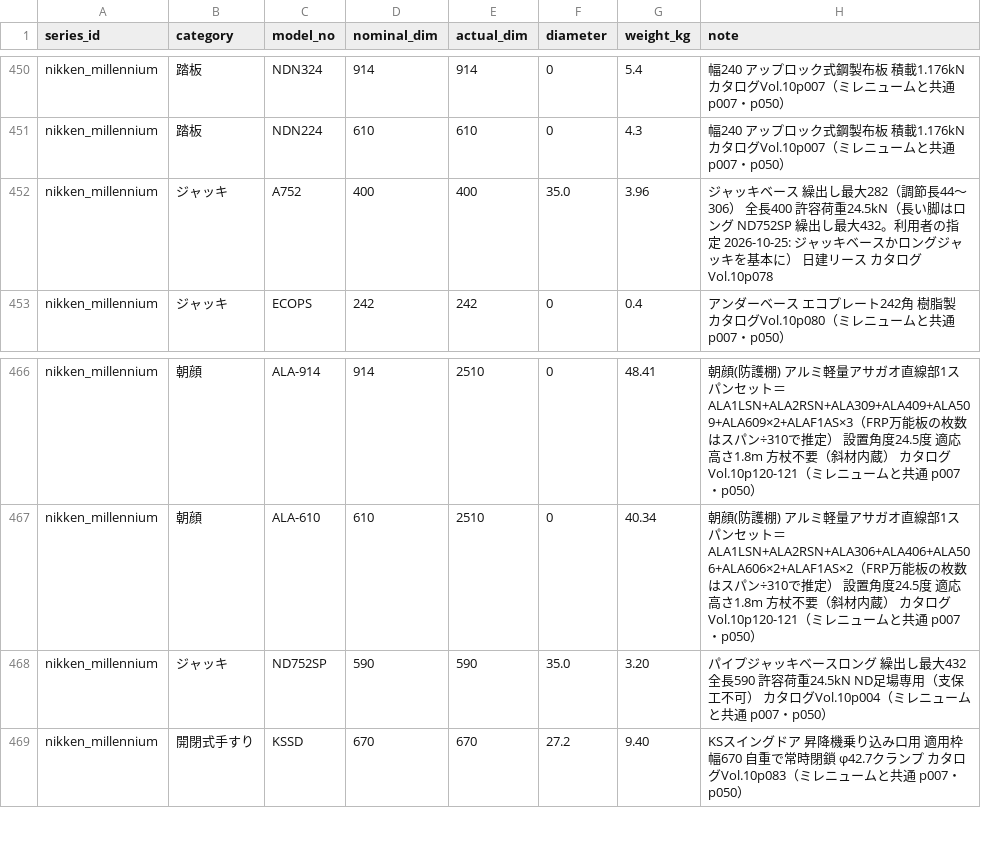
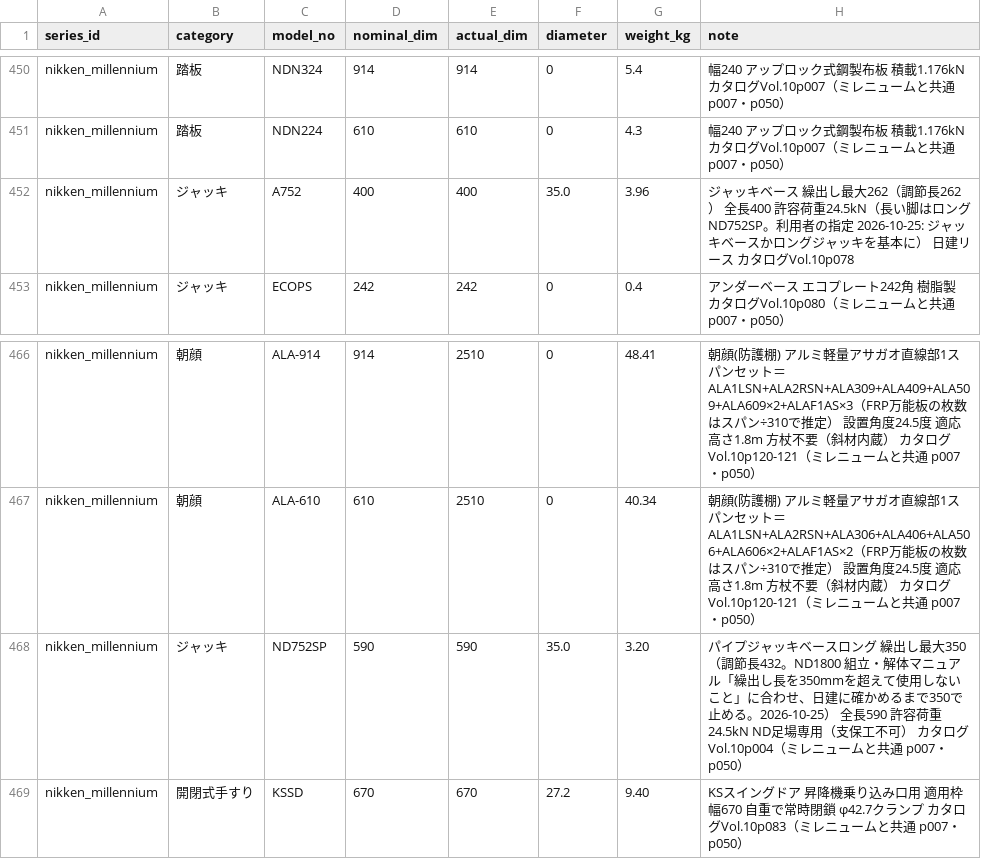
Before and after one commit to takazo0102-max/gyosha-shiji, a CSV file: ashiba/data/part_master.csv, drawn as a sheet; only a part is shown, gaps mark what is left out; the diff covers the shown part only.

```diff
--- a/ashiba/data/part_master.csv
+++ b/ashiba/data/part_master.csv
@@ -451,3 +451,3 @@ nikken_millennium,踏板,NDN324,914,914,0,5.4,幅240 アップロック式鋼製
 nikken_millennium,踏板,NDN224,610,610,0,4.3,幅240 アップロック式鋼製布板 積載1.176kN カタログVol.10p007（ミレニュームと共通 p007・p050）
-nikken_millennium,ジャッキ,A752,400,400,35.0,3.96,ジャッキベース 繰出し最大282（調節長44〜306） 全長400 許容荷重24.5kN（長い脚はロング ND752SP 繰出し最大432。利用者の指定 2026-10-25: ジャッキベースかロングジャッキを基本に） 日建リース カタログVol.10p078
+nikken_millennium,ジャッキ,A752,400,400,35.0,3.96,ジャッキベース 繰出し最大262（調節長262） 全長400 許容荷重24.5kN（長い脚はロング ND752SP。利用者の指定 2026-10-25: ジャッキベースかロングジャッキを基本に） 日建リース カタログVol.10p078
 nikken_millennium,ジャッキ,ECOPS,242,242,0,0.4,アンダーベース エコプレート242角 樹脂製 カタログVol.10p080（ミレニュームと共通 p007・p050）
@@ -467,3 +467,3 @@ nikken_millennium,朝顔,ALA-914,914,2510,0,48.41,朝顔(防護棚) アルミ軽
 nikken_millennium,朝顔,ALA-610,610,2510,0,40.34,朝顔(防護棚) アルミ軽量アサガオ直線部1スパンセット＝ALA1LSN+ALA2RSN+ALA306+ALA406+ALA506+ALA606×2+ALAF1AS×2（FRP万能板の枚数はスパン÷310で推定） 設置角度24.5度 適応高さ1.8m 方杖不要（斜材内蔵） カタログVol.10p120-121（ミレニュームと共通 p007・p050）
-nikken_millennium,ジャッキ,ND752SP,590,590,35.0,3.20,パイプジャッキベースロング 繰出し最大432 全長590 許容荷重24.5kN ND足場専用（支保工不可） カタログVol.10p004（ミレニュームと共通 p007・p050）
+nikken_millennium,ジャッキ,ND752SP,590,590,35.0,3.20,パイプジャッキベースロング 繰出し最大350（調節長432。ND1800 組立・解体マニュアル「繰出し長を350mmを超えて使用しないこと」に合わせ、日建に確かめるまで350で止める。2026-10-25） 全長590 許容荷重24.5kN ND足場専用（支保工不可） カタログVol.10p004（ミレニュームと共通 p007・p050）
 nikken_millennium,開閉式手すり,KSSD,670,670,27.2,9.40,KSスイングドア 昇降機乗り込み口用 適用枠幅670 自重で常時閉鎖 φ42.7クランプ カタログVol.10p083（ミレニュームと共通 p007・p050）
```
Also changed, not shown: 6 edited cells elsewhere in this file, ashiba/data/capacity.csv, 20 other files.
